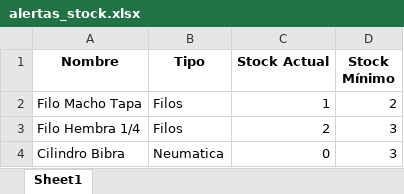
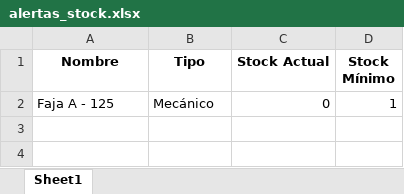
Before and after one commit to cmlayta/CMMS, an Excel workbook: alertas_stock.xlsx, sheet Sheet1, drawn as a sheet; values as stored, in another font and other column widths than the file's, no borders; removed rows and columns are numbered as before the commit, all else as after; the diff names each change by its address in the sheet, - before the commit and + after, or states it on an @@ line.

```diff
--- a/alertas_stock.xlsx (sheet Sheet1)
+++ b/alertas_stock.xlsx (sheet Sheet1)
-row 2: Filo Macho Tapa | Filos | 1 | 2
-row 3: Filo Hembra 1/4 | Filos | 2 | 3
-row 4: Cilindro Bibra | Neumatica | 0 | 3
+row 2: Faja A - 125 | Mecánico | 0 | 1
```
Also changed, not shown: reporte_movimientos.xlsx, 8 other files.
